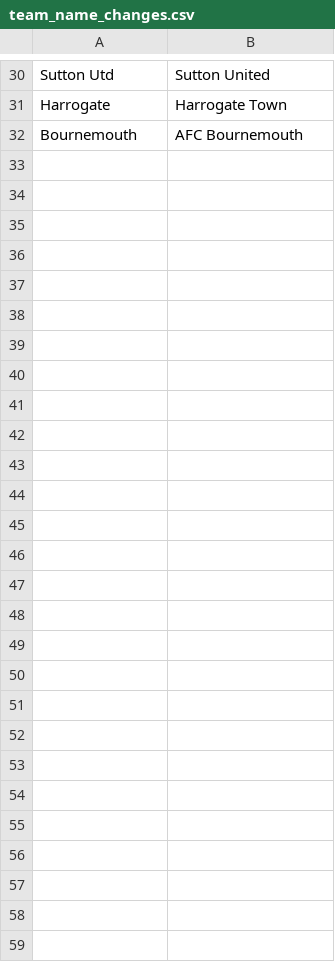
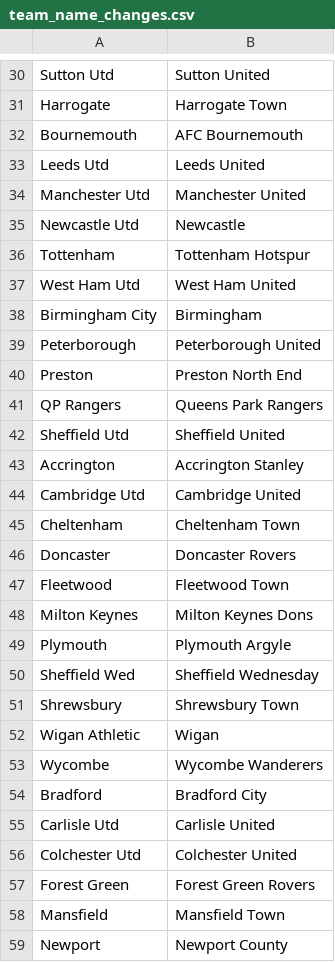
Before and after one commit to psvkmr/ssx_predict, a CSV file: data/resources/team_name_changes.csv, drawn as a sheet; only a part is shown, gaps mark what is left out.

Commit message:
add name conversions for first goal dataset

```diff
--- a/data/resources/team_name_changes.csv
+++ b/data/resources/team_name_changes.csv
@@ -32 +32,28 @@ Harrogate,Harrogate Town
 Bournemouth,AFC Bournemouth
+Leeds Utd,Leeds United
+Manchester Utd,Manchester United
+Newcastle Utd,Newcastle
+Tottenham,Tottenham Hotspur
+West Ham Utd,West Ham United
+Birmingham City,Birmingham
+Peterborough,Peterborough United
+Preston,Preston North End
+QP Rangers,Queens Park Rangers
+Sheffield Utd,Sheffield United
+Accrington,Accrington Stanley
+Cambridge Utd,Cambridge United
+Cheltenham,Cheltenham Town
+Doncaster,Doncaster Rovers
+Fleetwood,Fleetwood Town
+Milton Keynes,Milton Keynes Dons
+Plymouth,Plymouth Argyle
+Sheffield Wed,Sheffield Wednesday
+Shrewsbury,Shrewsbury Town
+Wigan Athletic,Wigan
+Wycombe,Wycombe Wanderers
+Bradford,Bradford City
+Carlisle Utd,Carlisle United
+Colchester Utd,Colchester United
+Forest Green,Forest Green Rovers
+Mansfield,Mansfield Town
+Newport,Newport County
```
